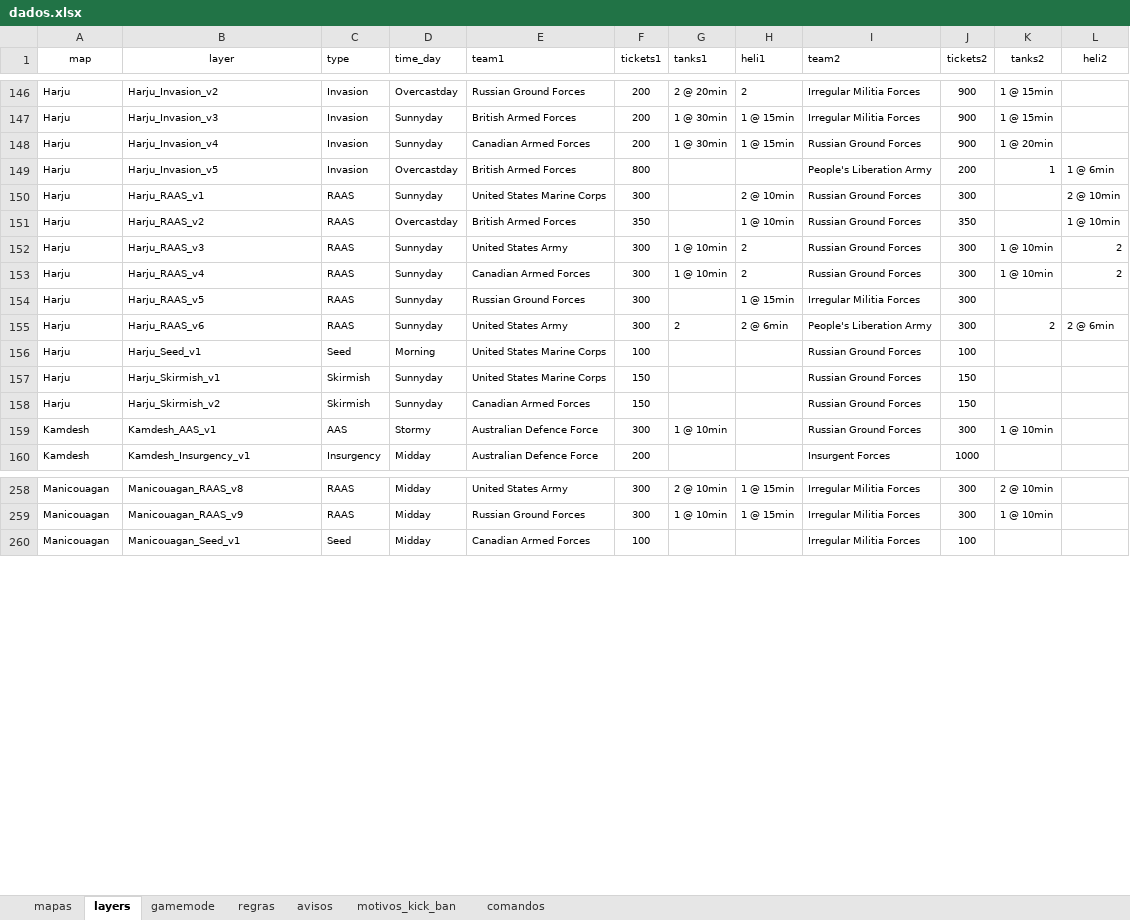
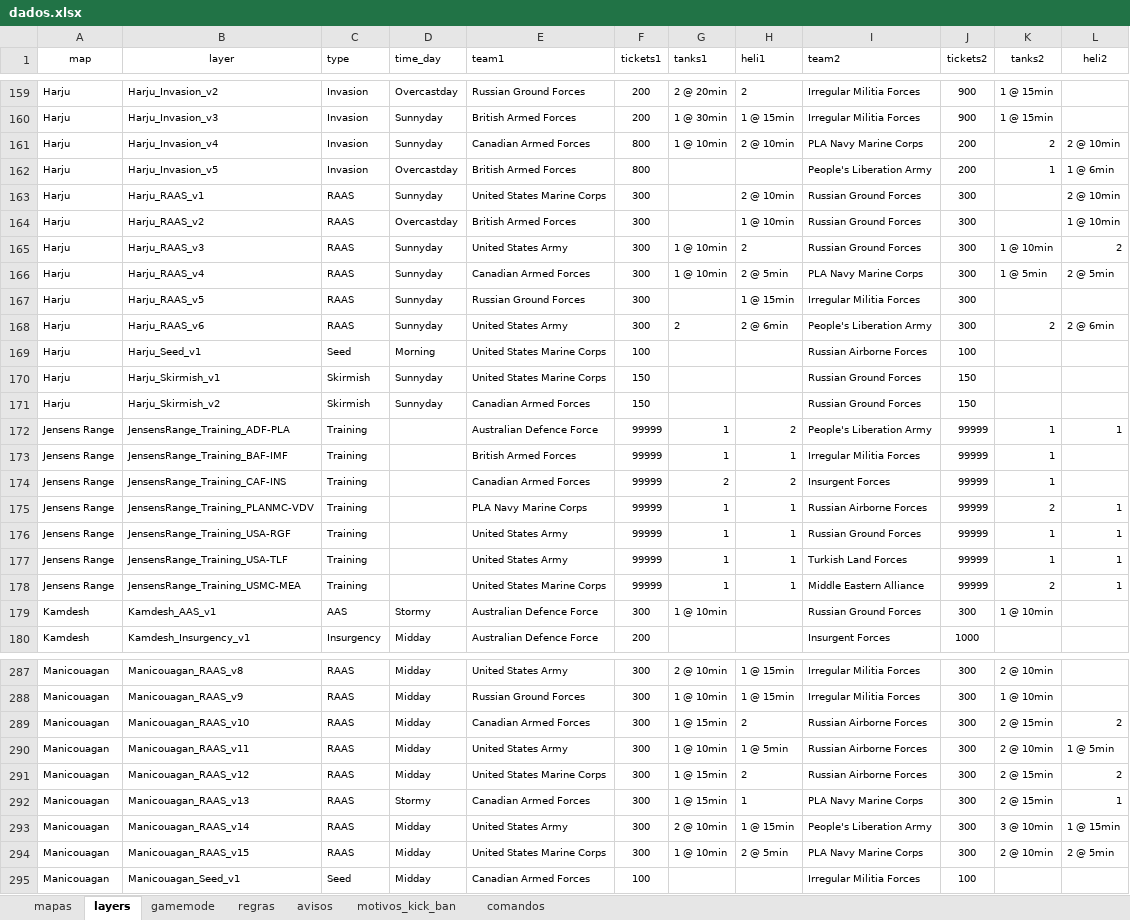
Before and after one commit to byander/squad-admin-js, an Excel workbook: database/dados.xlsx, sheet layers, drawn as a sheet; only a part is shown, gaps mark what is left out; values as stored, in another font and other column widths than the file's, no borders; addresses are those after the commit; the diff covers the shown part only; the diff names each change by its address in the sheet, - before the commit and + after, or states it on an @@ line.

Commit message:
-Atualizado lista de layers v7; -Atualizado Rcon por causa no novo id EOS; -Melhorias

```diff
--- a/database/dados.xlsx (sheet layers)
+++ b/database/dados.xlsx (sheet layers)
-F161 (tickets1): 200
+F161 (tickets1): 800
-G161 (tanks1): 1 @ 30min
+G161 (tanks1): 1 @ 10min
-H161 (heli1): 1 @ 15min
+H161 (heli1): 2 @ 10min
-I161 (team2): Russian Ground Forces
+I161 (team2): PLA Navy Marine Corps
-J161 (tickets2): 900
+J161 (tickets2): 200
-K161 (tanks2): 1 @ 20min
+K161 (tanks2): 2
-L161 (heli2): (empty)
+L161 (heli2): 2 @ 10min
-F164 (tickets1): 350
+F164 (tickets1): 300
-J164 (tickets2): 350
+J164 (tickets2): 300
-H166 (heli1): 2
+H166 (heli1): 2 @ 5min
-I166 (team2): Russian Ground Forces
+I166 (team2): PLA Navy Marine Corps
-K166 (tanks2): 1 @ 10min
+K166 (tanks2): 1 @ 5min
-L166 (heli2): 2
+L166 (heli2): 2 @ 5min
-I169 (team2): Russian Ground Forces
+I169 (team2): Russian Airborne Forces
+row 172: Jensens Range | JensensRange_Training_ADF-PLA | Training |  | Australian Defence Force | 99999 | 1 | 2 | People's Liberation Army | 99999 | 1 | 1
+row 173: Jensens Range | JensensRange_Training_BAF-IMF | Training |  | British Armed Forces | 99999 | 1 | 1 | Irregular Militia Forces | 99999 | 1
+row 174: Jensens Range | JensensRange_Training_CAF-INS | Training |  | Canadian Armed Forces | 99999 | 2 | 2 | Insurgent Forces | 99999 | 1
+row 175: Jensens Range | JensensRange_Training_PLANMC-VDV | Training |  | PLA Navy Marine Corps | 99999 | 1 | 1 | Russian Airborne Forces | 99999 | 2 | 1
+row 176: Jensens Range | JensensRange_Training_USA-RGF | Training |  | United States Army | 99999 | 1 | 1 | Russian Ground Forces | 99999 | 1 | 1
+row 177: Jensens Range | JensensRange_Training_USA-TLF | Training |  | United States Army | 99999 | 1 | 1 | Turkish Land Forces | 99999 | 1 | 1
+row 178: Jensens Range | JensensRange_Training_USMC-MEA | Training |  | United States Marine Corps | 99999 | 1 | 1 | Middle Eastern Alliance | 99999 | 2 | 1
+row 289: Manicouagan | Manicouagan_RAAS_v10 | RAAS | Midday | Canadian Armed Forces | 300 | 1 @ 15min | 2 | Russian Airborne Forces | 300 | 2 @ 15min | 2
+row 290: Manicouagan | Manicouagan_RAAS_v11 | RAAS | Midday | United States Army | 300 | 1 @ 10min | 1 @ 5min | Russian Airborne Forces | 300 | 2 @ 10min | 1 @ 5min
+row 291: Manicouagan | Manicouagan_RAAS_v12 | RAAS | Midday | United States Marine Corps | 300 | 1 @ 15min | 2 | Russian Airborne Forces | 300 | 2 @ 15min | 2
+row 292: Manicouagan | Manicouagan_RAAS_v13 | RAAS | Stormy | Canadian Armed Forces | 300 | 1 @ 15min | 1 | PLA Navy Marine Corps | 300 | 2 @ 15min | 1
+row 293: Manicouagan | Manicouagan_RAAS_v14 | RAAS | Midday | United States Army | 300 | 2 @ 10min | 1 @ 15min | People's Liberation Army | 300 | 3 @ 10min | 1 @ 15min
+row 294: Manicouagan | Manicouagan_RAAS_v15 | RAAS | Midday | United States Marine Corps | 300 | 1 @ 10min | 2 @ 5min | PLA Navy Marine Corps | 300 | 2 @ 10min | 2 @ 5min
```
Also changed, not shown: 38 added rows and 238 edited cells elsewhere in this sheet, sheet gamemode, sheet mapas, 4 other files.
